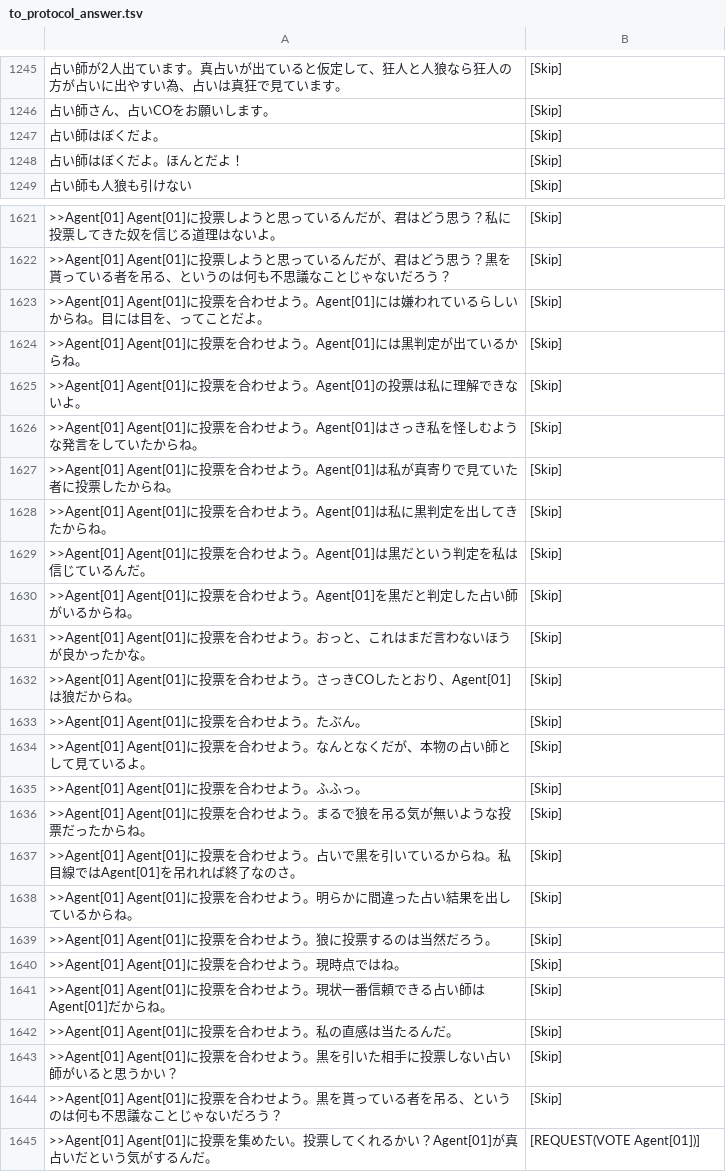
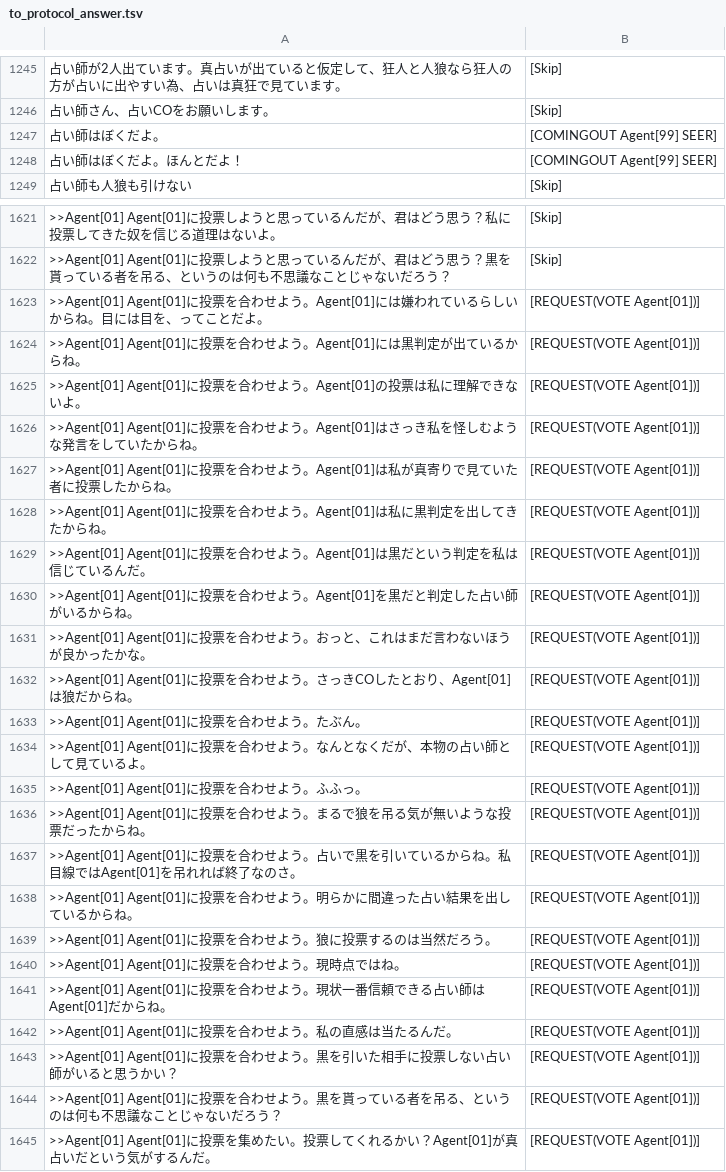
Before and after one commit to mcre/aiwolf-4th-nlp, a TSV file: serverLogInvestigation/to_protocol_answer.tsv, drawn as a sheet; only a part is shown, gaps mark what is left out; the diff covers the shown part only; the diff names each change by its address in the sheet, - before the commit and + after, or states it on an @@ line.

```diff
--- a/serverLogInvestigation/to_protocol_answer.tsv
+++ b/serverLogInvestigation/to_protocol_answer.tsv
-B1247:B1248: [Skip]
+B1247:B1248: [COMINGOUT Agent[99] SEER]
-B1623:B1644: [Skip]
+B1623:B1644: [REQUEST(VOTE Agent[01])]
```
Also changed, not shown: 42 edited cells elsewhere in this file, 3 other files.
